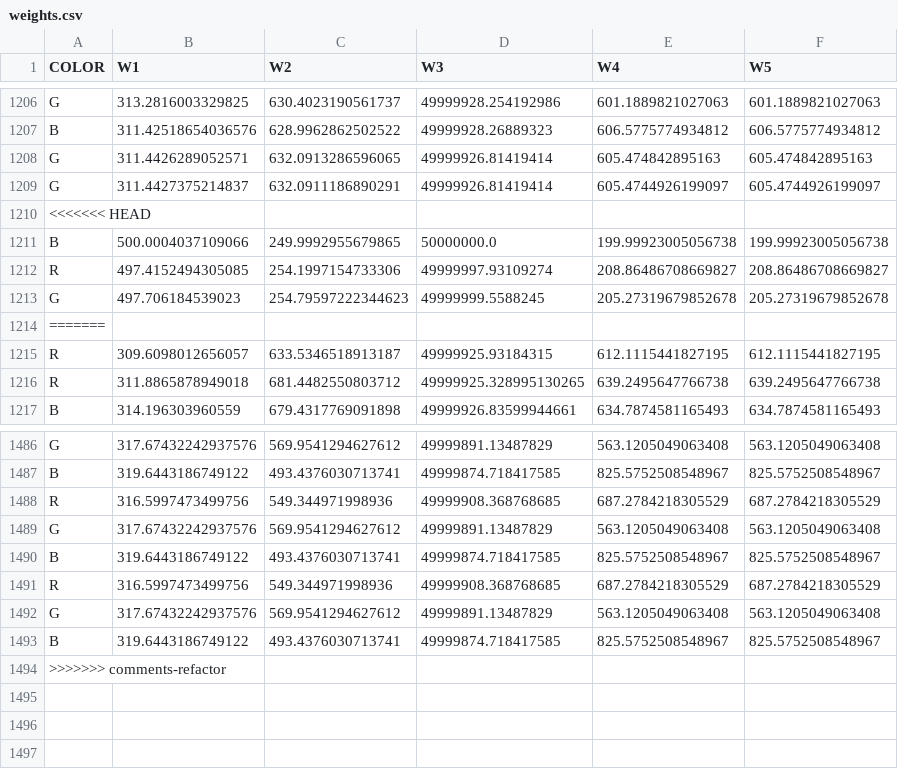
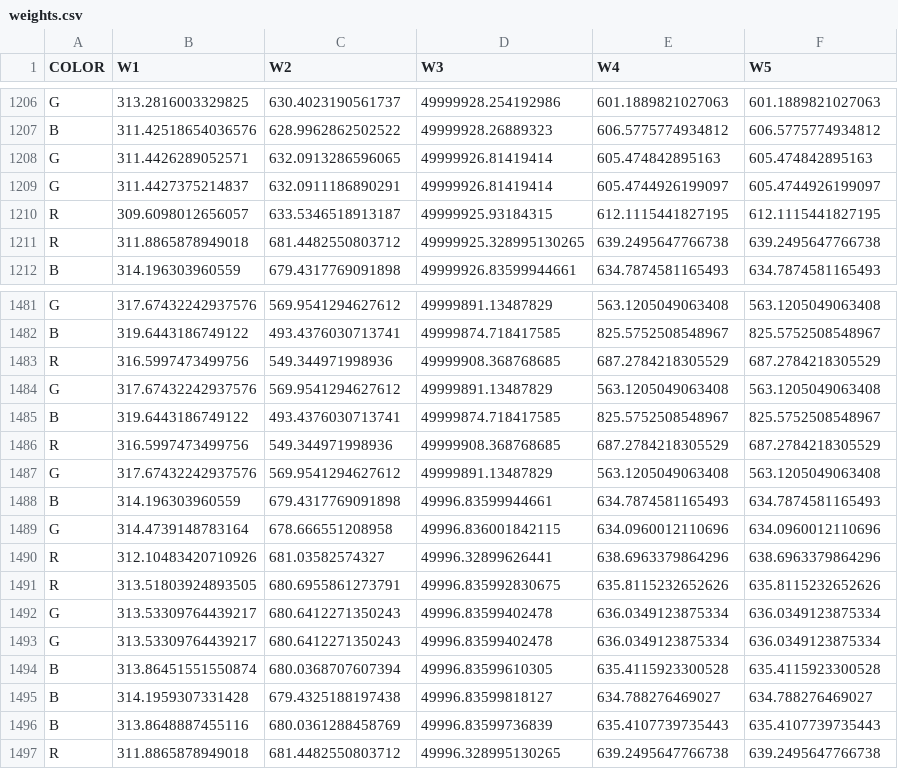
Before and after one commit to naufik/comp30024-nanang-ai, a CSV file: weights.csv, drawn as a sheet; only a part is shown, gaps mark what is left out.

Commit message:
best performing program with given trained-weights

```diff
--- a/weights.csv
+++ b/weights.csv
@@ -1209,7 +1209,2 @@ G,311.4426289052571,632.0913286596065,49999926.81419414,605.474842895163,605.474
 G,311.4427375214837,632.0911186890291,49999926.81419414,605.4744926199097,605.4744926199097
-<<<<<<< HEAD
-B,500.0004037109066,249.9992955679865,50000000.0,199.99923005056738,199.99923005056738
-R,497.4152494305085,254.1997154733306,49999997.93109274,208.86486708669827,208.86486708669827
-G,497.706184539023,254.79597222344623,49999999.5588245,205.27319679852678,205.27319679852678
-=======
 R,309.6098012656057,633.5346518913187,49999925.93184315,612.1115441827195,612.1115441827195
@@ -1492,3 +1487,11 @@ R,316.5997473499756,549.344971998936,49999908.368768685,687.2784218305529,687.27
 G,317.67432242937576,569.9541294627612,49999891.13487829,563.1205049063408,563.1205049063408
-B,319.6443186749122,493.4376030713741,49999874.718417585,825.5752508548967,825.5752508548967
->>>>>>> comments-refactor
+B,314.196303960559,679.4317769091898,49996.83599944661,634.7874581165493,634.7874581165493
+G,314.4739148783164,678.666551208958,49996.836001842115,634.0960012110696,634.0960012110696
+R,312.10483420710926,681.03582574327,49996.32899626441,638.6963379864296,638.6963379864296
+R,313.51803924893505,680.6955861273791,49996.835992830675,635.8115232652626,635.8115232652626
+G,313.53309764439217,680.6412271350243,49996.83599402478,636.0349123875334,636.0349123875334
+G,313.53309764439217,680.6412271350243,49996.83599402478,636.0349123875334,636.0349123875334
+B,313.86451551550874,680.0368707607394,49996.83599610305,635.4115923300528,635.4115923300528
+B,314.1959307331428,679.4325188197438,49996.83599818127,634.788276469027,634.788276469027
+B,313.8648887455116,680.0361288458769,49996.83599736839,635.4107739735443,635.4107739735443
+R,311.8865878949018,681.4482550803712,49996.328995130265,639.2495647766738,639.2495647766738
```
Also changed, not shown: 5 other files.
